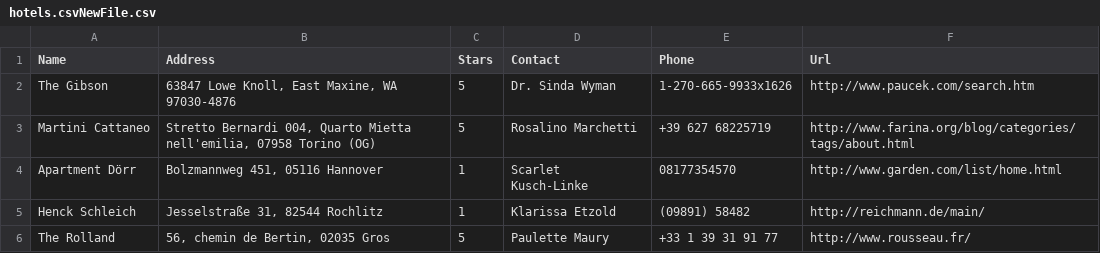
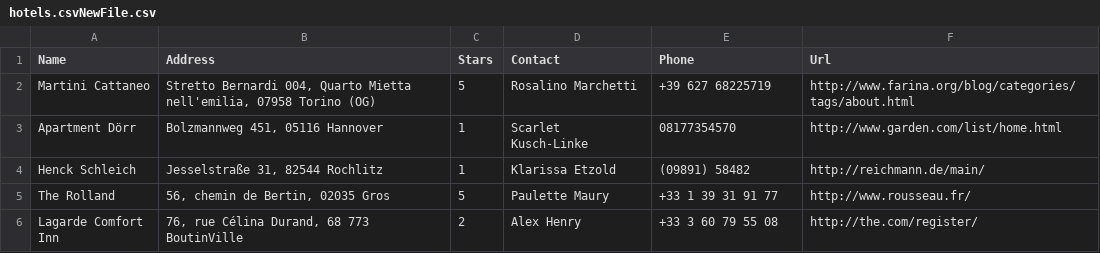
Before and after one commit to alpyesil/AtakDomain.Web, a CSV file: AtakDomain.Web/wwwroot/files/hotels.csvNewFile.csv, drawn as a sheet; only a part is shown; the shorter side is filled out with more unchanged rows; the diff names each change by its address in the sheet, - before the commit and + after, or states it on an @@ line.

```diff
--- a/AtakDomain.Web/wwwroot/files/hotels.csvNewFile.csv
+++ b/AtakDomain.Web/wwwroot/files/hotels.csvNewFile.csv
-row 2: The Gibson | 63847 Lowe Knoll, East Maxine, WA 97030-4876 | 5 | Dr. Sinda Wyman | 1-270-665-9933x1626 | http://www.paucek.com/search.htm
```
Also changed, not shown: AtakDomain.Web/wwwroot/files/hotels.csv, 7 other files.
